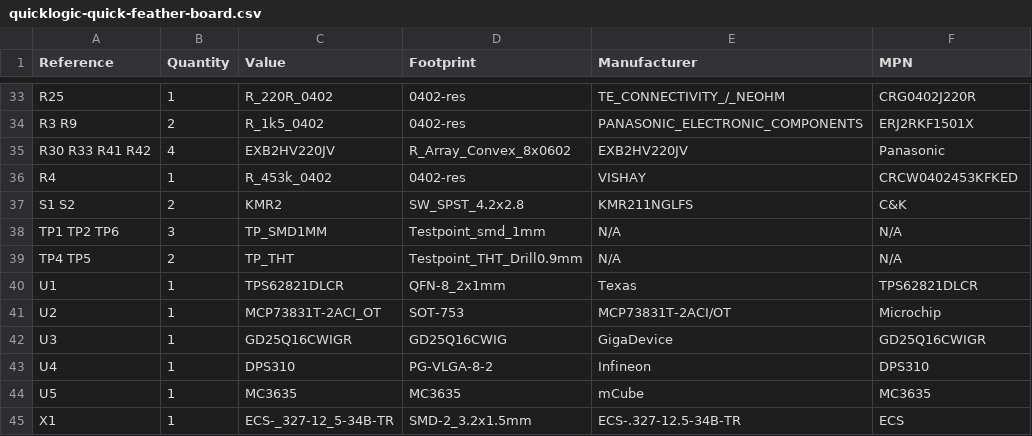
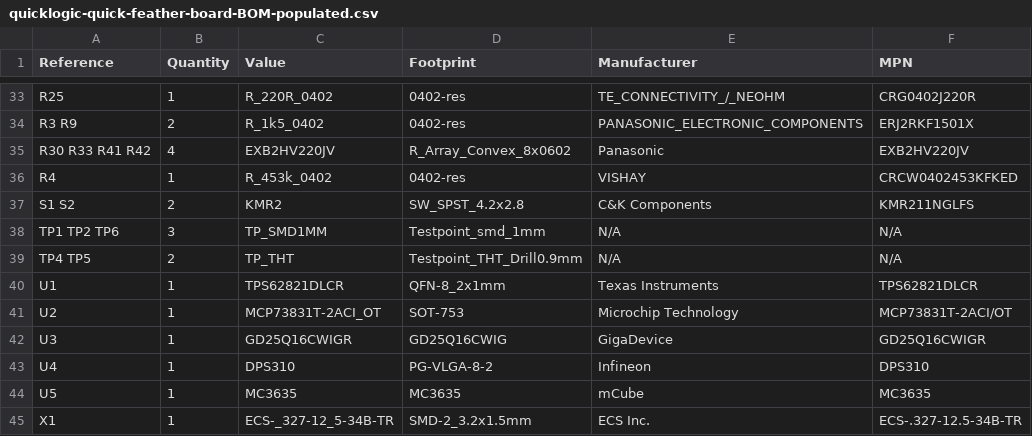
Before and after one commit to antmicro/quickfeather-dev-board, a CSV file: doc/quicklogic-quick-feather-board-BOM-populated.csv (was quicklogic-quick-feather-board.csv), drawn as a sheet; only a part is shown, gaps mark what is left out; the diff covers the shown part only.

```diff
--- a/quicklogic-quick-feather-board.csv
+++ b/doc/quicklogic-quick-feather-board-BOM-populated.csv
@@ -34,9 +34,9 @@ R25,1,R_220R_0402,0402-res,TE_CONNECTIVITY_/_NEOHM,CRG0402J220R,
 R3 R9,2,R_1k5_0402,0402-res,PANASONIC_ELECTRONIC_COMPONENTS,ERJ2RKF1501X,
-R30 R33 R41 R42,4,EXB2HV220JV,R_Array_Convex_8x0602,EXB2HV220JV,Panasonic,
+R30 R33 R41 R42,4,EXB2HV220JV,R_Array_Convex_8x0602,Panasonic,EXB2HV220JV,
 R4,1,R_453k_0402,0402-res,VISHAY,CRCW0402453KFKED,
-S1 S2,2,KMR2,SW_SPST_4.2x2.8,KMR211NGLFS,C&K,
+S1 S2,2,KMR2,SW_SPST_4.2x2.8,C&K Components,KMR211NGLFS,
 TP1 TP2 TP6,3,TP_SMD1MM,Testpoint_smd_1mm,N/A,N/A,
 TP4 TP5,2,TP_THT,Testpoint_THT_Drill0.9mm,N/A,N/A,
-U1,1,TPS62821DLCR,QFN-8_2x1mm,Texas,TPS62821DLCR,
-U2,1,MCP73831T-2ACI_OT,SOT-753,MCP73831T-2ACI/OT,Microchip,
+U1,1,TPS62821DLCR,QFN-8_2x1mm,Texas Instruments,TPS62821DLCR,
+U2,1,MCP73831T-2ACI_OT,SOT-753,Microchip Technology,MCP73831T-2ACI/OT,
 U3,1,GD25Q16CWIGR,GD25Q16CWIG,GigaDevice,GD25Q16CWIGR,
@@ -44,2 +44,2 @@ U4,1,DPS310,PG-VLGA-8-2,Infineon,DPS310,
 U5,1,MC3635,MC3635,mCube,MC3635,
-X1,1,ECS-_327-12_5-34B-TR,SMD-2_3.2x1.5mm,ECS-.327-12.5-34B-TR,ECS,
+X1,1,ECS-_327-12_5-34B-TR,SMD-2_3.2x1.5mm,ECS Inc.,ECS-.327-12.5-34B-TR,
```
Also changed, not shown: 17 edited cells elsewhere in this file, 7 other files.
